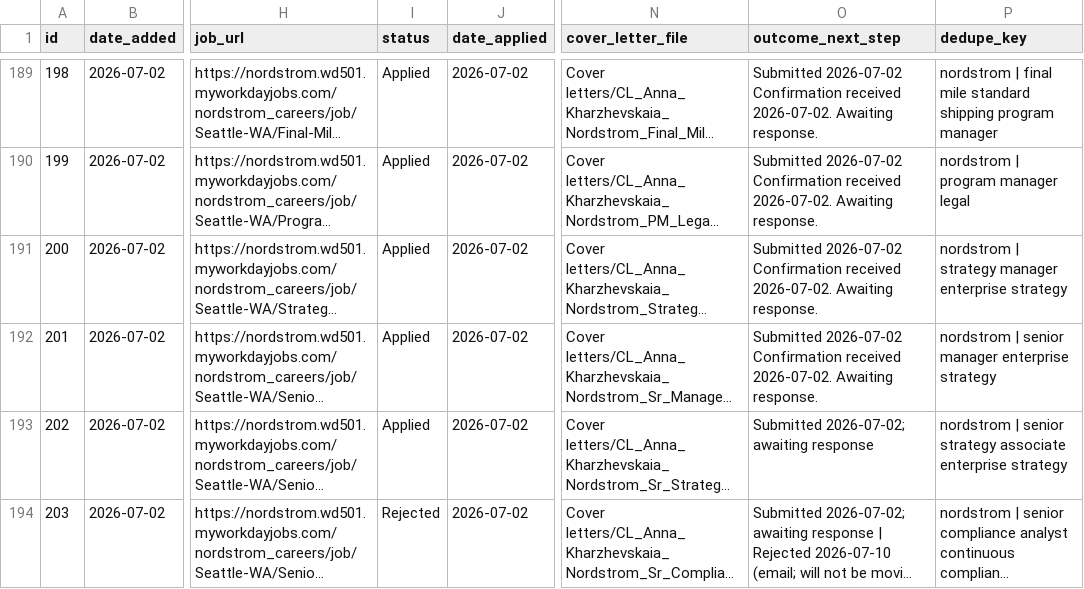
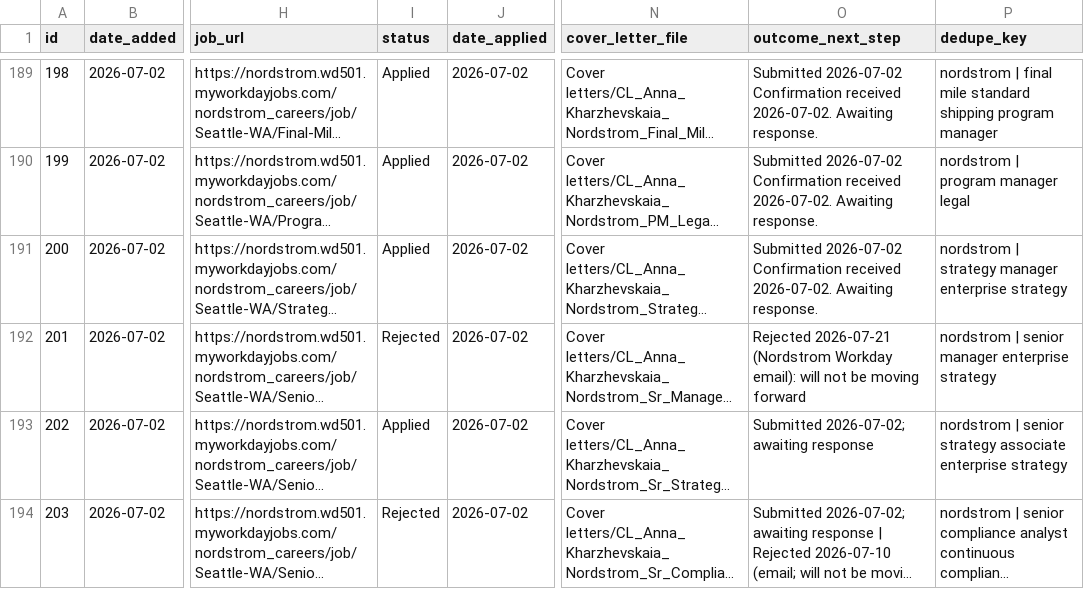
Before and after one commit to undrsky/t32tfoes3m, a CSV file: applications_tracker.csv, drawn as a sheet; only a part is shown, gaps mark what is left out; long unchanged cells end in …; the diff covers the shown part only; the diff names each change by its address in the sheet, - before the commit and + after, or states it on an @@ line.

```diff
--- a/applications_tracker.csv
+++ b/applications_tracker.csv
-I192 (status): Applied
+I192 (status): Rejected
-O192 (outcome_next_step): Submitted 2026-07-02 Confirmation received 2026-07-02. Awaiting response.
+O192 (outcome_next_step): Rejected 2026-07-21 (Nordstrom Workday email): will not be moving forward
```
Also changed, not shown: 28 edited cells elsewhere in this file, 2 other files.
